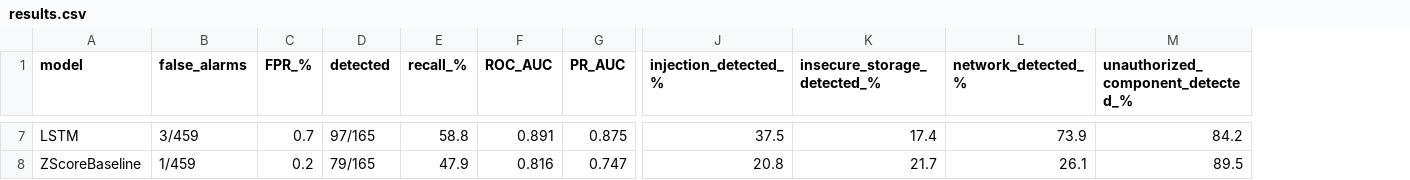
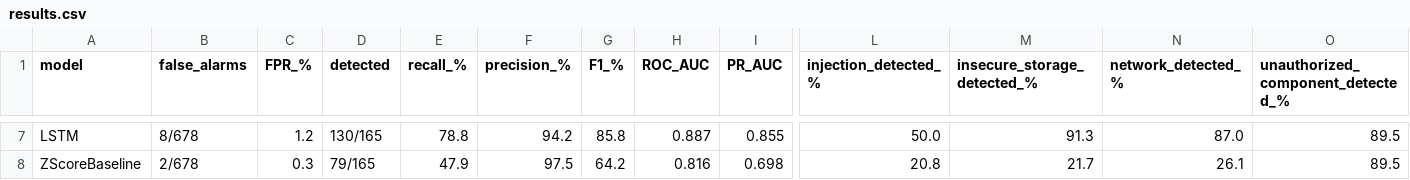
Before and after one commit to AbdulRhmanAlarimi/FYP, a CSV file: ML/results/results.csv, drawn as a sheet; only a part is shown, gaps mark what is left out; addresses are those after the commit; the diff covers the shown part only; the diff names each change by its address in the sheet, - before the commit and + after, or states it on an @@ line.

```diff
--- a/ML/results/results.csv
+++ b/ML/results/results.csv
+column F (precision_%), rows 7-8: 94.2 | 97.5
+column G (F1_%), rows 7-8: 85.8 | 64.2
-B7 (false_alarms): 3/459
+B7 (false_alarms): 8/678
-C7 (FPR_%): 0.7
+C7 (FPR_%): 1.2
-D7 (detected): 97/165
+D7 (detected): 130/165
-E7 (recall_%): 58.8
+E7 (recall_%): 78.8
-H7 (ROC_AUC): 0.891
+H7 (ROC_AUC): 0.887
-I7 (PR_AUC): 0.875
+I7 (PR_AUC): 0.855
-L7 (injection_detected_%): 37.5
+L7 (injection_detected_%): 50.0
-M7 (insecure_storage_detected_%): 17.4
+M7 (insecure_storage_detected_%): 91.3
-N7 (network_detected_%): 73.9
+N7 (network_detected_%): 87.0
-O7: 84.2
+O7: 89.5
-B8 (false_alarms): 1/459
+B8 (false_alarms): 2/678
-C8 (FPR_%): 0.2
+C8 (FPR_%): 0.3
-I8 (PR_AUC): 0.747
+I8 (PR_AUC): 0.698
```
Also changed, not shown: 29 edited cells elsewhere in this file, 7 other files.
